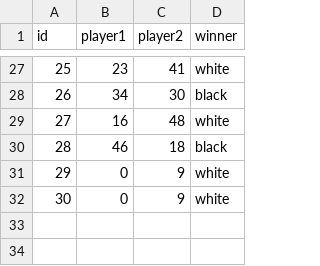
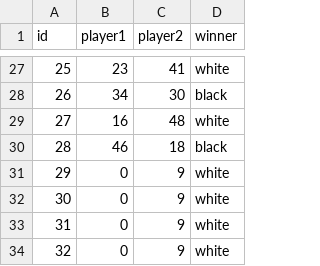
Before and after one commit to vagarwala/APCS2_Final--Othello, a CSV file: Othello/data/gamedata.csv, drawn as a sheet; only a part is shown, gaps mark what is left out; the diff names each change by its address in the sheet, - before the commit and + after, or states it on an @@ line.

```diff
--- a/Othello/data/gamedata.csv
+++ b/Othello/data/gamedata.csv
+row 33: 31 | 0 | 9 | white
+row 34: 32 | 0 | 9 | white
```
Also changed, not shown: 1 other file.
